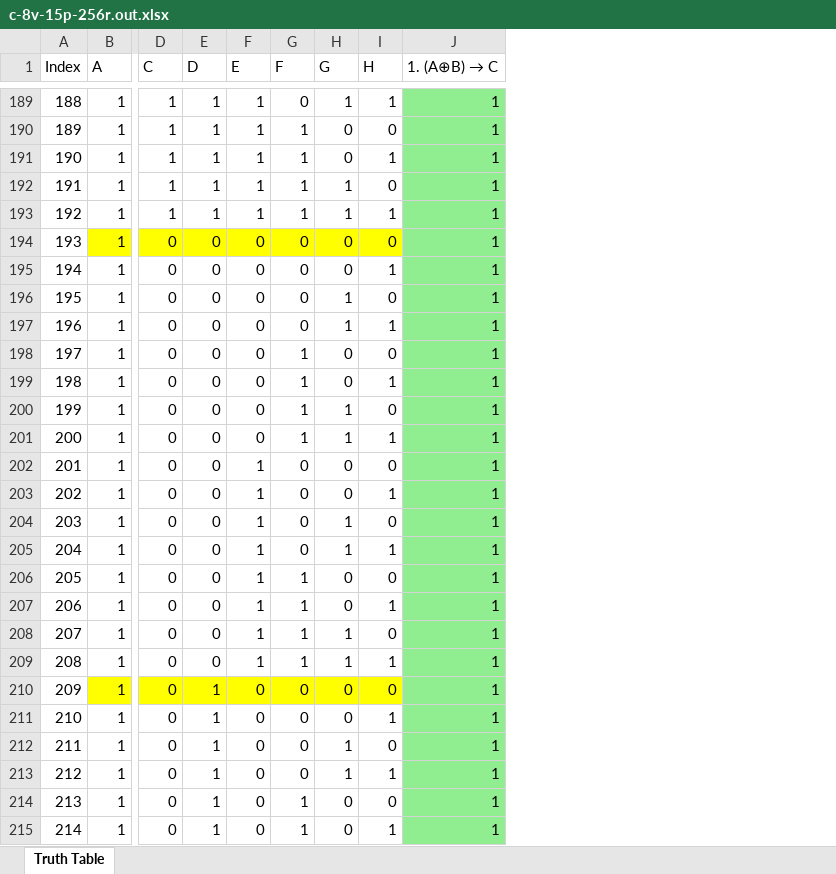
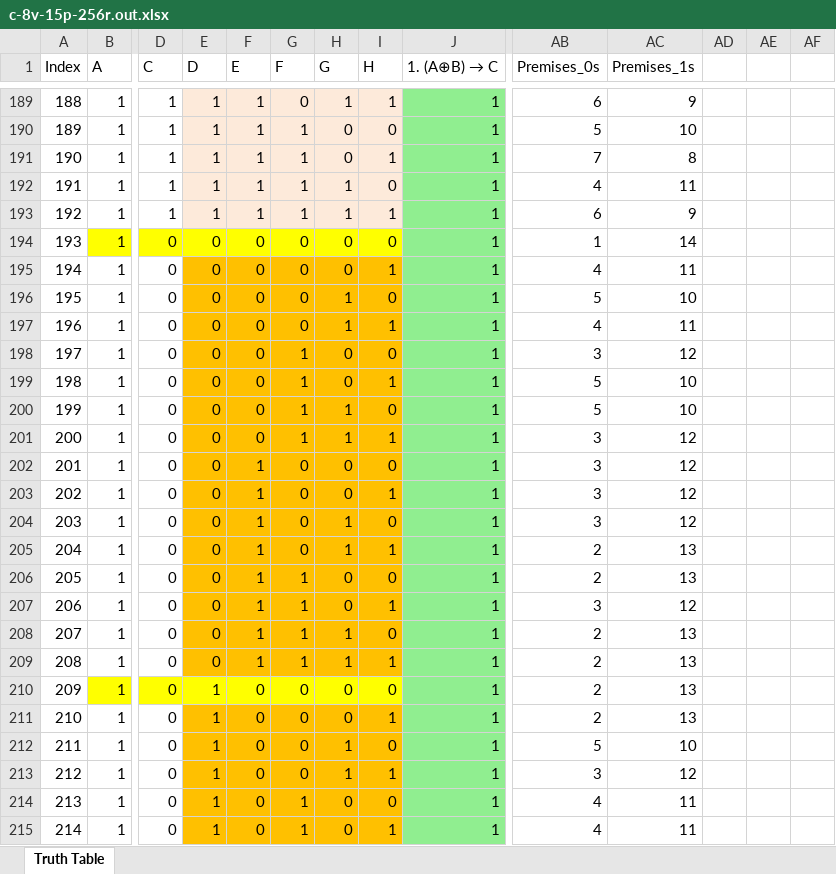
Before and after one commit to wusanxi-2025/L-DAG_New_Deductive_Reasoning_Algorithm_Enabling_AI_Solving_All_Logical_Problems, an Excel workbook: c-8v-15p-256r.out.xlsx, sheet Truth Table, drawn as a sheet; only a part is shown, gaps mark what is left out; values as stored, in another font and other column widths than the file's, no borders; the diff covers the shown part only; the diff names each change by its address in the sheet, - before the commit and + after, or states it on an @@ line.

```diff
--- a/c-8v-15p-256r.out.xlsx (sheet Truth Table)
+++ b/c-8v-15p-256r.out.xlsx (sheet Truth Table)
+column AB (Premises_0s), rows 189-215: 6 | 5 | 7 | 4 | 6 | 1 | 4 | 5 | 4 | 3 | 5 | 5 | 3 | 3 | 3 | 3 | 2 | 2 | 3 | 2 | 2 | 2 | 2 | 5 | 3 | 4 | 4
+column AC (Premises_1s), rows 189-215: 9 | 10 | 8 | 11 | 9 | 14 | 11 | 10 | 11 | 12 | 10 | 10 | 12 | 12 | 12 | 12 | 13 | 13 | 12 | 13 | 13 | 13 | 13 | 10 | 12 | 11 | 11
+column AD, empty
+column AE, empty
+column AF, empty
-E189:I193 fill: none
+E189:I193 fill: #FDEADA
-E195:I209 fill: none
+E195:I209 fill: #FFC000
-E211:I215 fill: none
+E211:I215 fill: #FFC000
```
Also changed, not shown: 1 added row and cell formats elsewhere in this sheet.
